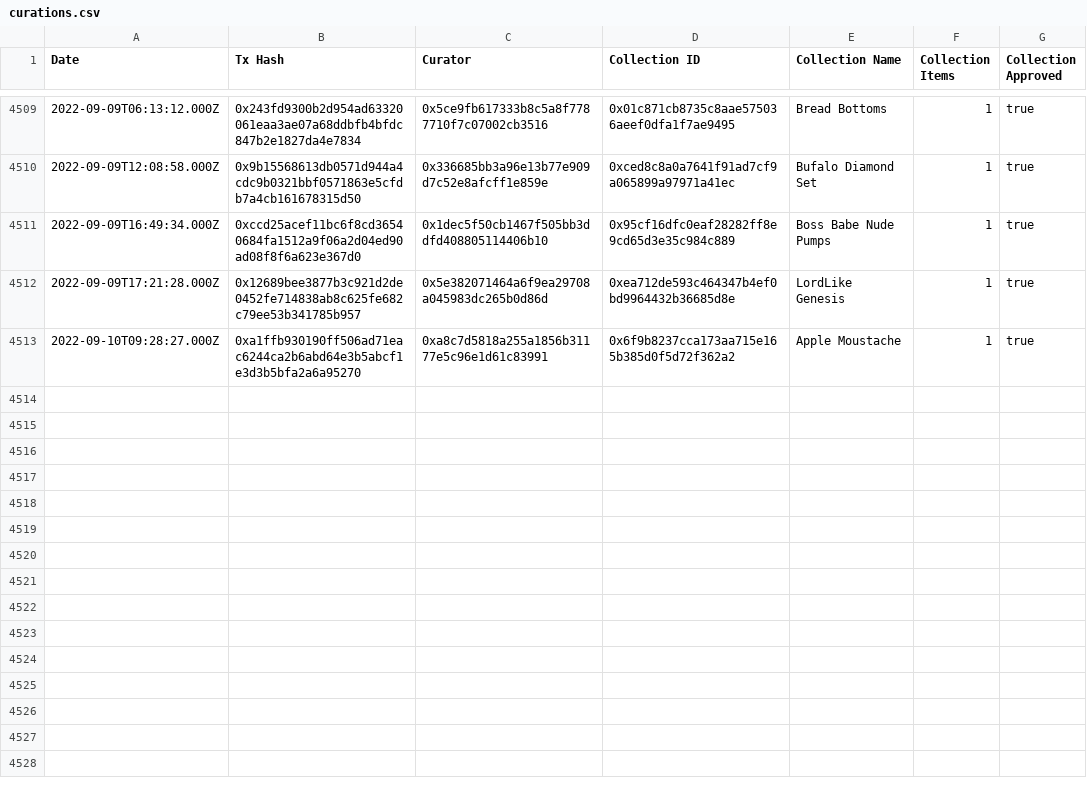
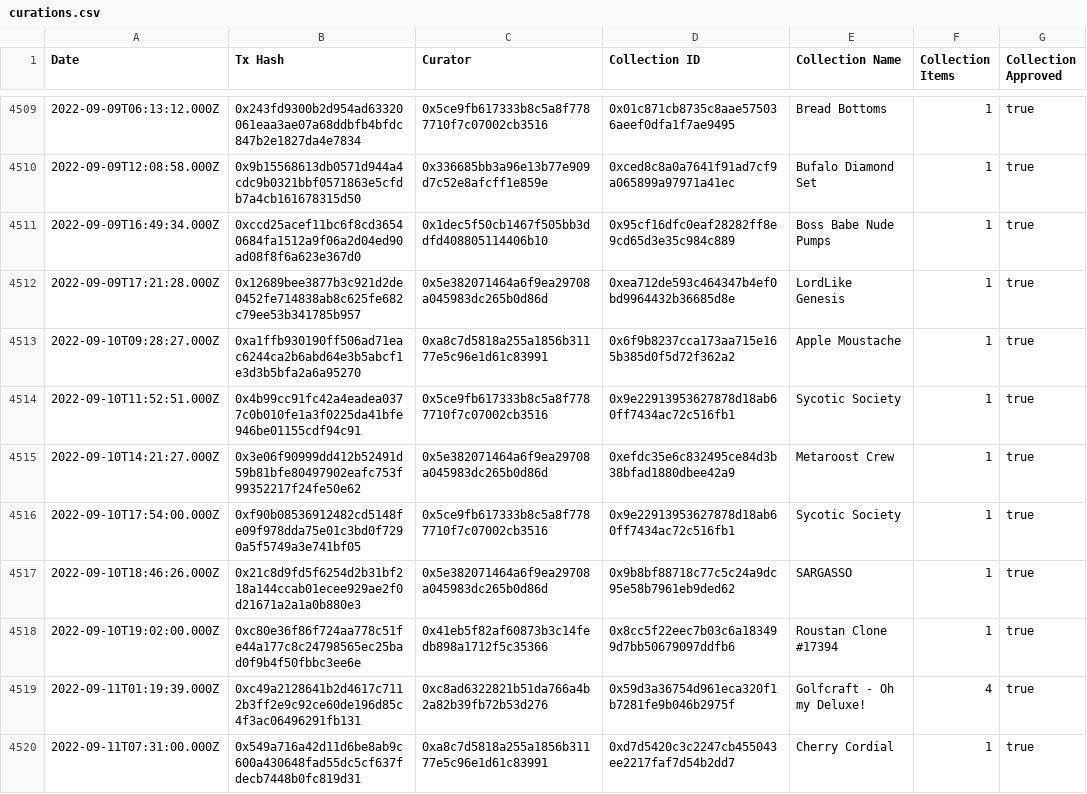
Before and after one commit to Decentraland-DAO/transparency, a CSV file: curations.csv, drawn as a sheet; only a part is shown, gaps mark what is left out.

```diff
--- a/curations.csv
+++ b/curations.csv
@@ -4513 +4513,8 @@ Date,Tx Hash,Curator,Collection ID,Collection Name,Collection Items,Collection A
 2022-09-10T09:28:27.000Z,0xa1ffb930190ff506ad71eac6244ca2b6abd64e3b5abcf1e3d3b5bfa2a6a95270,0xa8c7d5818a255a1856b31177e5c96e1d61c83991,0x6f9b8237cca173aa715e165b385d0f5d72f362a2,Apple Moustache,1,true
+2022-09-10T11:52:51.000Z,0x4b99cc91fc42a4eadea0377c0b010fe1a3f0225da41bfe946be01155cdf94c91,0x5ce9fb617333b8c5a8f7787710f7c07002cb3516,0x9e22913953627878d18ab60ff7434ac72c516fb1,Sycotic Society ,1,true
+2022-09-10T14:21:27.000Z,0x3e06f90999dd412b52491d59b81bfe80497902eafc753f99352217f24fe50e62,0x5e382071464a6f9ea29708a045983dc265b0d86d,0xefdc35e6c832495ce84d3b38bfad1880dbee42a9,Metaroost Crew ,1,true
+2022-09-10T17:54:00.000Z,0xf90b08536912482cd5148fe09f978dda75e01c3bd0f7290a5f5749a3e741bf05,0x5ce9fb617333b8c5a8f7787710f7c07002cb3516,0x9e22913953627878d18ab60ff7434ac72c516fb1,Sycotic Society ,1,true
+2022-09-10T18:46:26.000Z,0x21c8d9fd5f6254d2b31bf218a144ccab01ecee929ae2f0d21671a2a1a0b880e3,0x5e382071464a6f9ea29708a045983dc265b0d86d,0x9b8bf88718c77c5c24a9dc95e58b7961eb9ded62,SARGASSO,1,true
+2022-09-10T19:02:00.000Z,0xc80e36f86f724aa778c51fe44a177c8c24798565ec25bad0f9b4f50fbbc3ee6e,0x41eb5f82af60873b3c14fedb898a1712f5c35366,0x8cc5f22eec7b03c6a183499d7bb50679097ddfb6,Roustan Clone #17394,1,true
+2022-09-11T01:19:39.000Z,0xc49a2128641b2d4617c7112b3ff2e9c92ce60de196d85c4f3ac06496291fb131,0xc8ad6322821b51da766a4b2a82b39fb72b53d276,0x59d3a36754d961eca320f1b7281fe9b046b2975f,Golfcraft - Oh my Deluxe!,4,true
+2022-09-11T07:31:00.000Z,0x549a716a42d11d6be8ab9c600a430648fad55dc5cf637fdecb7448b0fc819d31,0xa8c7d5818a255a1856b31177e5c96e1d61c83991,0xd7d5420c3c2247cb455043ee2217faf7d54b2dd7,Cherry Cordial,1,true
```
Also changed, not shown: balances.csv, collections.csv, 16 other files.
